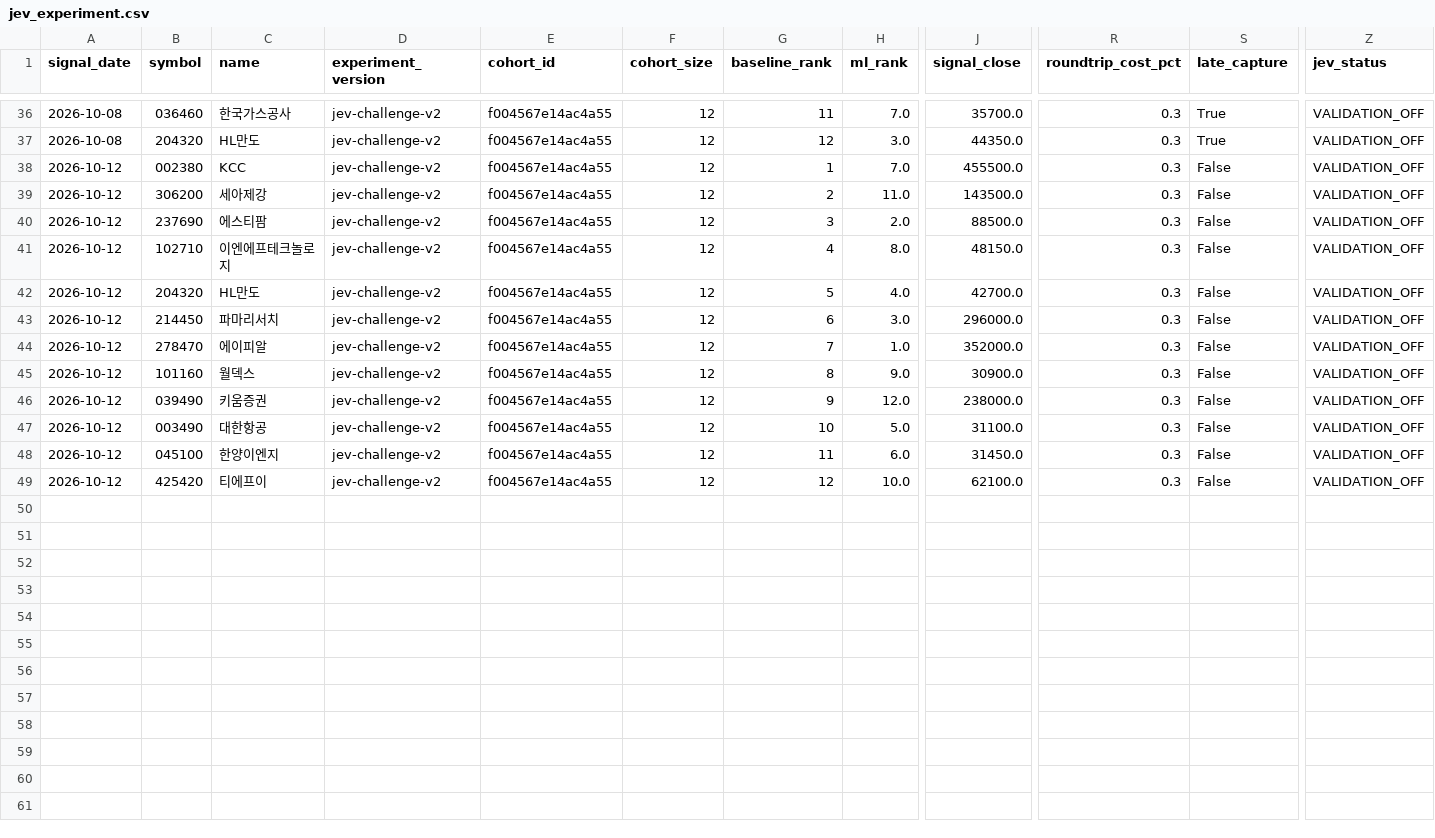
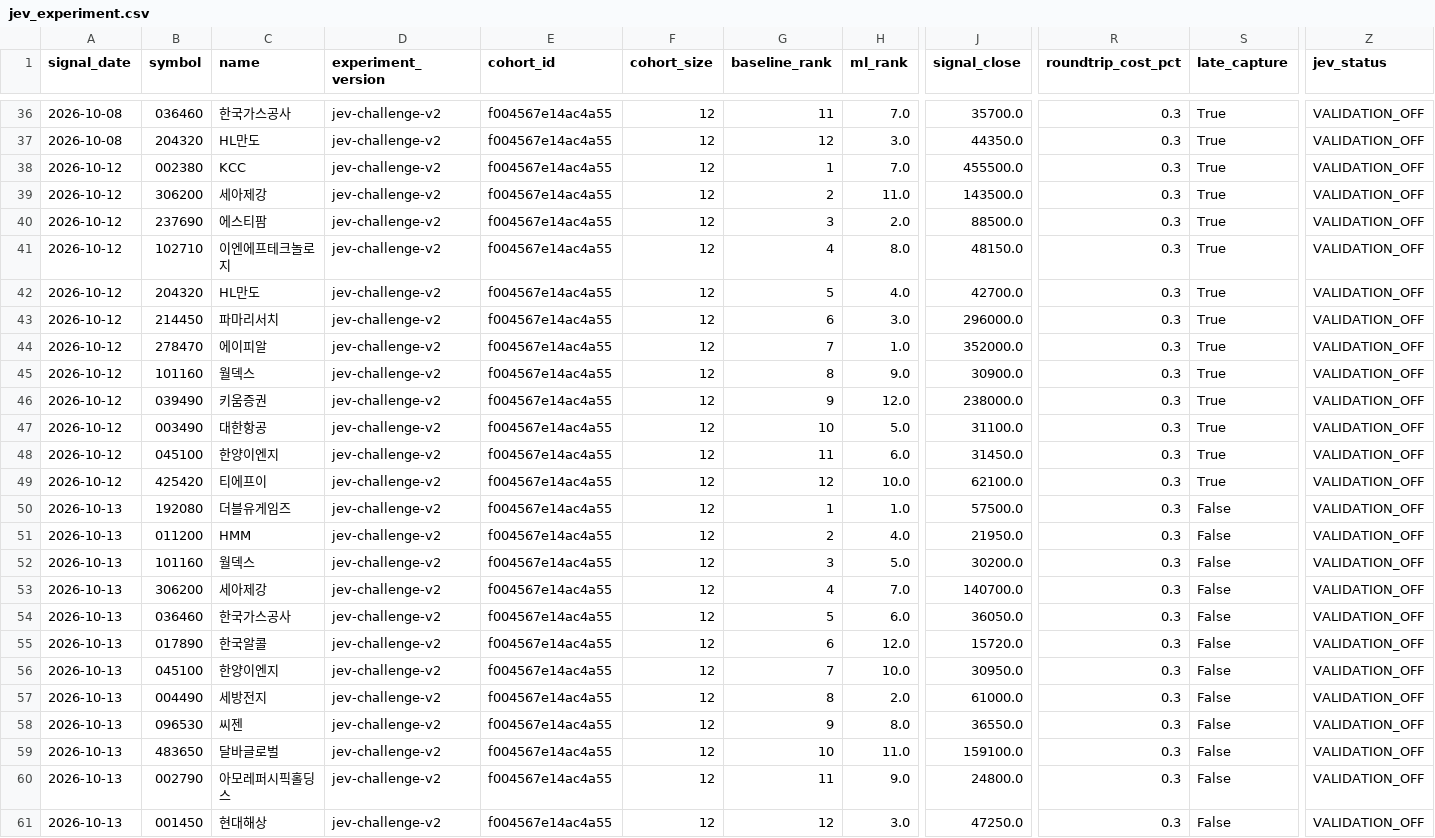
Before and after one commit to LEOSONG727/kis-foreign-flow-report, a CSV file: data/jev_experiment.csv, drawn as a sheet; only a part is shown, gaps mark what is left out; rows hold the shown columns only; the diff names each change by its address in the sheet, - before the commit and + after, or states it on an @@ line.

```diff
--- a/data/jev_experiment.csv
+++ b/data/jev_experiment.csv
-S38:S49 (late_capture): False
+S38:S49 (late_capture): True
+row 50: 2026-10-13 | 192080 | 더블유게임즈 | jev-challenge-v2 | f004567e14ac4a55 | 12 | 1 | 1.0 | 57500.0 | 0.3 | False | VALIDATION_OFF
+row 51: 2026-10-13 | 011200 | HMM | jev-challenge-v2 | f004567e14ac4a55 | 12 | 2 | 4.0 | 21950.0 | 0.3 | False | VALIDATION_OFF
+row 52: 2026-10-13 | 101160 | 월덱스 | jev-challenge-v2 | f004567e14ac4a55 | 12 | 3 | 5.0 | 30200.0 | 0.3 | False | VALIDATION_OFF
+row 53: 2026-10-13 | 306200 | 세아제강 | jev-challenge-v2 | f004567e14ac4a55 | 12 | 4 | 7.0 | 140700.0 | 0.3 | False | VALIDATION_OFF
+row 54: 2026-10-13 | 036460 | 한국가스공사 | jev-challenge-v2 | f004567e14ac4a55 | 12 | 5 | 6.0 | 36050.0 | 0.3 | False | VALIDATION_OFF
+row 55: 2026-10-13 | 017890 | 한국알콜 | jev-challenge-v2 | f004567e14ac4a55 | 12 | 6 | 12.0 | 15720.0 | 0.3 | False | VALIDATION_OFF
+row 56: 2026-10-13 | 045100 | 한양이엔지 | jev-challenge-v2 | f004567e14ac4a55 | 12 | 7 | 10.0 | 30950.0 | 0.3 | False | VALIDATION_OFF
+row 57: 2026-10-13 | 004490 | 세방전지 | jev-challenge-v2 | f004567e14ac4a55 | 12 | 8 | 2.0 | 61000.0 | 0.3 | False | VALIDATION_OFF
+row 58: 2026-10-13 | 096530 | 씨젠 | jev-challenge-v2 | f004567e14ac4a55 | 12 | 9 | 8.0 | 36550.0 | 0.3 | False | VALIDATION_OFF
+row 59: 2026-10-13 | 483650 | 달바글로벌 | jev-challenge-v2 | f004567e14ac4a55 | 12 | 10 | 11.0 | 159100.0 | 0.3 | False | VALIDATION_OFF
+row 60: 2026-10-13 | 002790 | 아모레퍼시픽홀딩스 | jev-challenge-v2 | f004567e14ac4a55 | 12 | 11 | 9.0 | 24800.0 | 0.3 | False | VALIDATION_OFF
+row 61: 2026-10-13 | 001450 | 현대해상 | jev-challenge-v2 | f004567e14ac4a55 | 12 | 12 | 3.0 | 47250.0 | 0.3 | False | VALIDATION_OFF
```
Also changed, not shown: data/jev_event_live.csv, data/ml_shadow_snapshots.csv, 24 other files.
